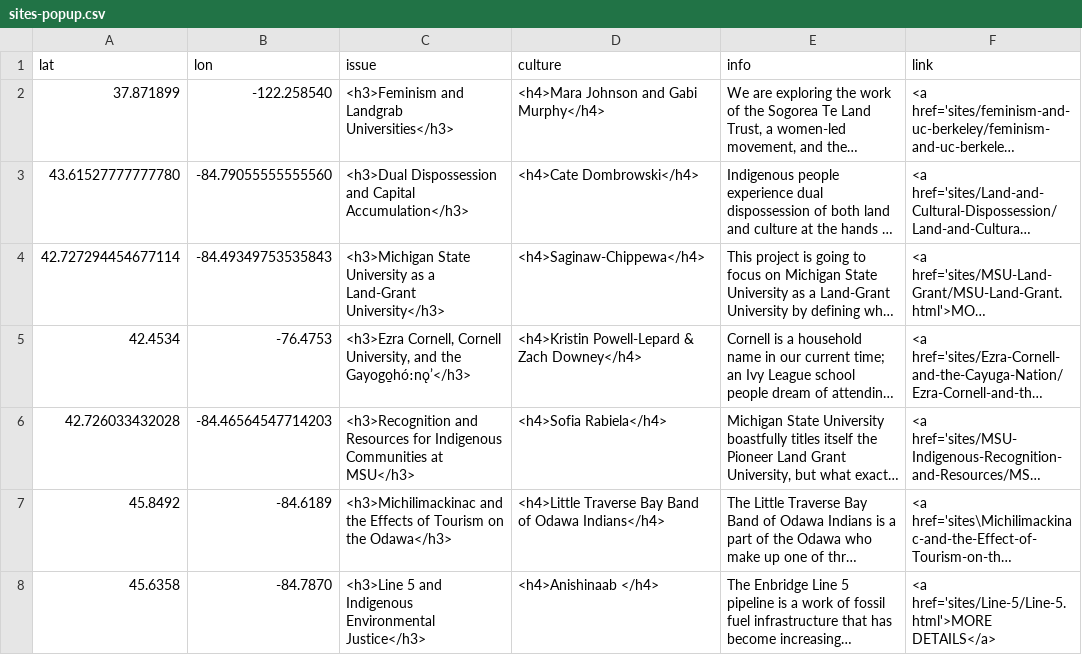
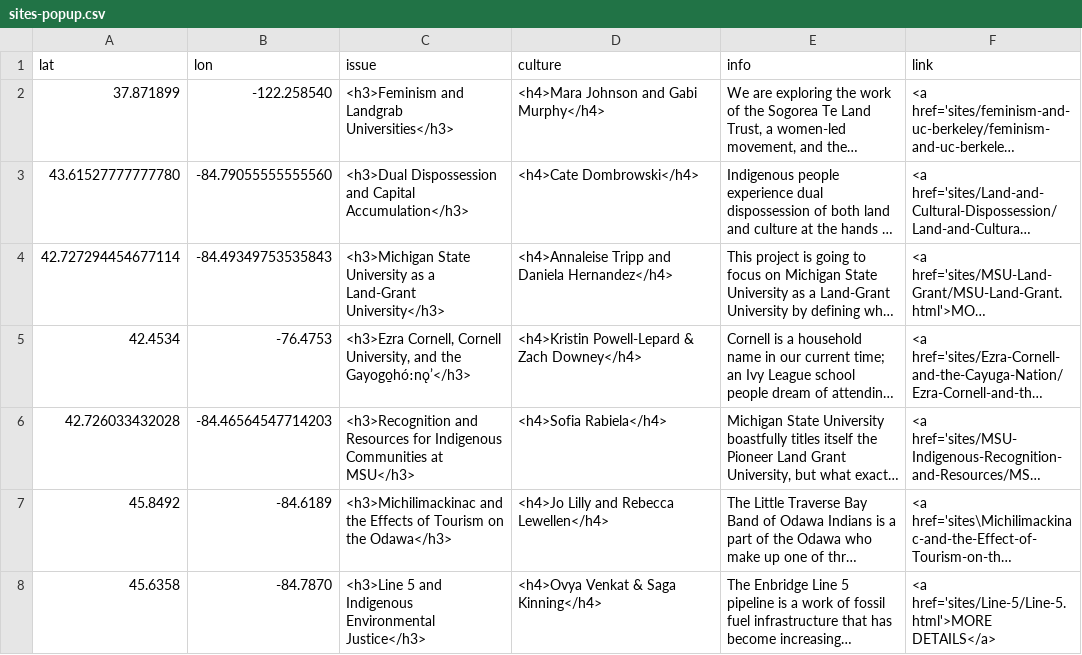
Before and after one commit to msu-anthropology/indian-country-ss22, a CSV file: sites-popup.csv, drawn as a sheet; long unchanged cells end in …; the diff names each change by its address in the sheet, - before the commit and + after, or states it on an @@ line.

Commit message:
Updating pop-ups to contain names of authors for projects rather than the community in hopes to avoid people confusing community as the author.

```diff
--- a/sites-popup.csv
+++ b/sites-popup.csv
-D4 (culture): <h4>Saginaw-Chippewa</h4>
+D4 (culture): <h4>Annaleise Tripp and Daniela Hernandez</h4>
-D7 (culture): <h4>Little Traverse Bay Band of Odawa Indians</h4>
+D7 (culture): <h4>Jo Lilly and Rebecca Lewellen</h4>
-D8 (culture): <h4>Anishinaab </h4>
+D8 (culture): <h4>Ovya Venkat & Saga Kinning</h4>
```
